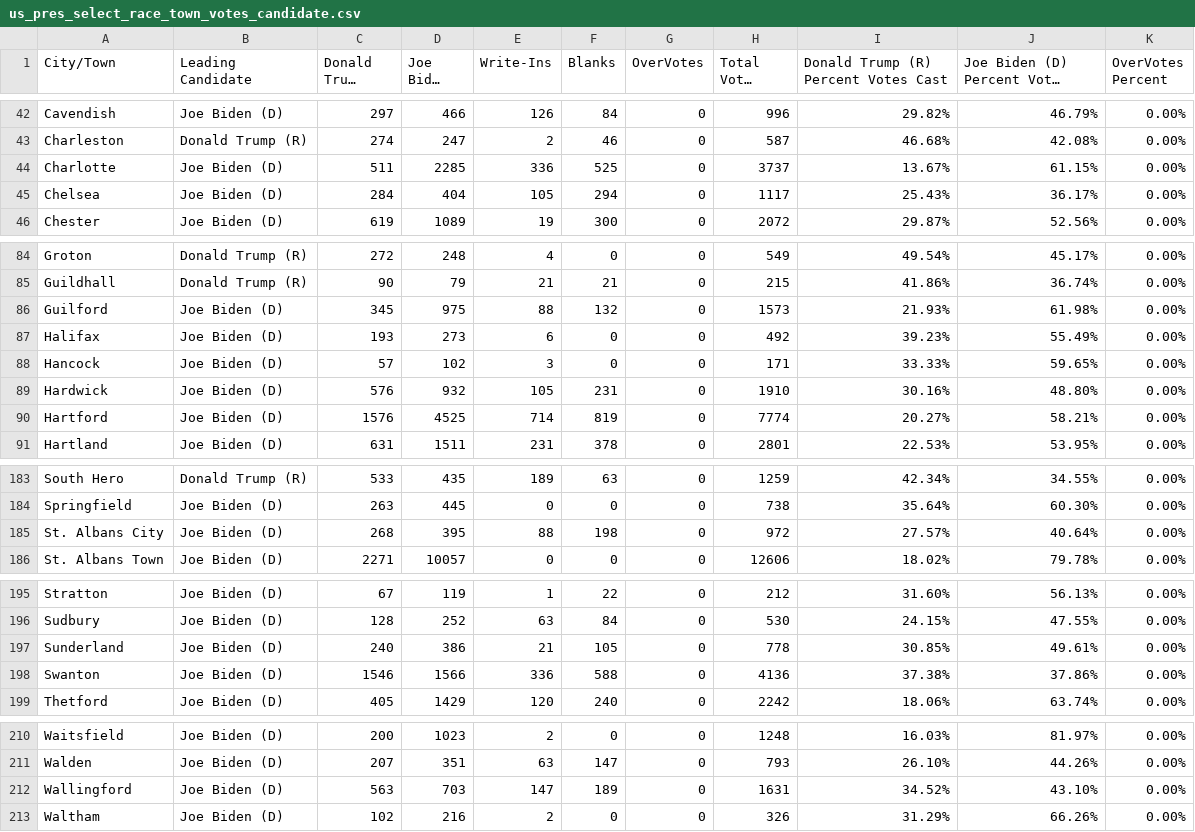
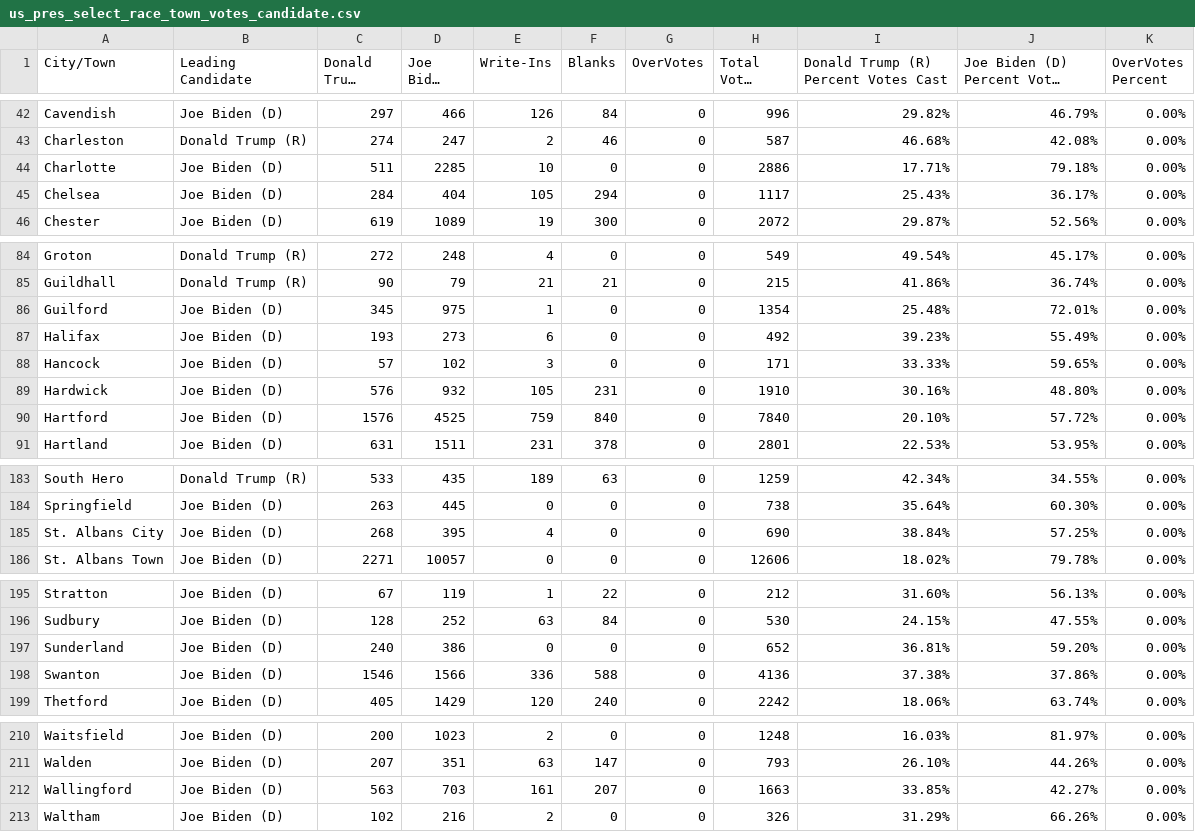
Before and after one commit to jackcary/data, a CSV file: us_pres_select_race_town_votes_candidate.csv, drawn as a sheet; only a part is shown, gaps mark what is left out; long unchanged cells end in …; the diff covers the shown part only.

```diff
--- a/us_pres_select_race_town_votes_candidate.csv
+++ b/us_pres_select_race_town_votes_candidate.csv
@@ -43,3 +43,3 @@ Cavendish,Joe Biden (D),297,466,126,84,0,996,29.82%,46.79%,0.00%
 Charleston,Donald Trump (R),274,247,2,46,0,587,46.68%,42.08%,0.00%
-Charlotte,Joe Biden (D),511,2285,336,525,0,3737,13.67%,61.15%,0.00%
+Charlotte,Joe Biden (D),511,2285,10,0,0,2886,17.71%,79.18%,0.00%
 Chelsea,Joe Biden (D),284,404,105,294,0,1117,25.43%,36.17%,0.00%
@@ -85,3 +85,3 @@ Groton,Donald Trump (R),272,248,4,0,0,549,49.54%,45.17%,0.00%
 Guildhall,Donald Trump (R),90,79,21,21,0,215,41.86%,36.74%,0.00%
-Guilford,Joe Biden (D),345,975,88,132,0,1573,21.93%,61.98%,0.00%
+Guilford,Joe Biden (D),345,975,1,0,0,1354,25.48%,72.01%,0.00%
 Halifax,Joe Biden (D),193,273,6,0,0,492,39.23%,55.49%,0.00%
@@ -89,3 +89,3 @@ Hancock,Joe Biden (D),57,102,3,0,0,171,33.33%,59.65%,0.00%
 Hardwick,Joe Biden (D),576,932,105,231,0,1910,30.16%,48.80%,0.00%
-Hartford,Joe Biden (D),1576,4525,714,819,0,7774,20.27%,58.21%,0.00%
+Hartford,Joe Biden (D),1576,4525,759,840,0,7840,20.10%,57.72%,0.00%
 Hartland,Joe Biden (D),631,1511,231,378,0,2801,22.53%,53.95%,0.00%
@@ -184,3 +184,3 @@ South Hero,Donald Trump (R),533,435,189,63,0,1259,42.34%,34.55%,0.00%
 Springfield,Joe Biden (D),263,445,0,0,0,738,35.64%,60.30%,0.00%
-St. Albans City,Joe Biden (D),268,395,88,198,0,972,27.57%,40.64%,0.00%
+St. Albans City,Joe Biden (D),268,395,4,0,0,690,38.84%,57.25%,0.00%
 St. Albans Town,Joe Biden (D),2271,10057,0,0,0,12606,18.02%,79.78%,0.00%
@@ -196,3 +196,3 @@ Stratton,Joe Biden (D),67,119,1,22,0,212,31.60%,56.13%,0.00%
 Sudbury,Joe Biden (D),128,252,63,84,0,530,24.15%,47.55%,0.00%
-Sunderland,Joe Biden (D),240,386,21,105,0,778,30.85%,49.61%,0.00%
+Sunderland,Joe Biden (D),240,386,0,0,0,652,36.81%,59.20%,0.00%
 Swanton,Joe Biden (D),1546,1566,336,588,0,4136,37.38%,37.86%,0.00%
@@ -211,3 +211,3 @@ Waitsfield,Joe Biden (D),200,1023,2,0,0,1248,16.03%,81.97%,0.00%
 Walden,Joe Biden (D),207,351,63,147,0,793,26.10%,44.26%,0.00%
-Wallingford,Joe Biden (D),563,703,147,189,0,1631,34.52%,43.10%,0.00%
+Wallingford,Joe Biden (D),563,703,161,207,0,1663,33.85%,42.27%,0.00%
 Waltham,Joe Biden (D),102,216,2,0,0,326,31.29%,66.26%,0.00%
```
Also changed, not shown: 8 edited cells elsewhere in this file, gov_select_race_town_votes_candidate.csv, lt_gov_select_race_town_votes_candidate.csv, 1 other file.
